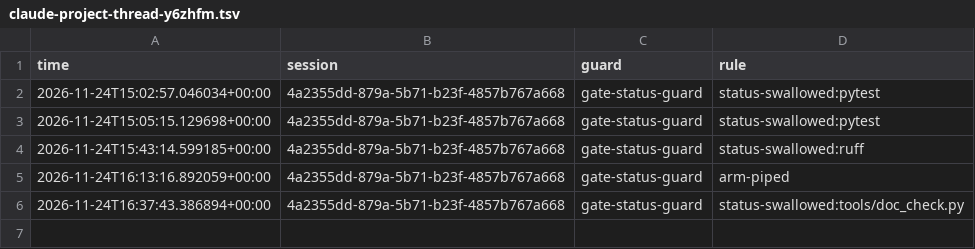
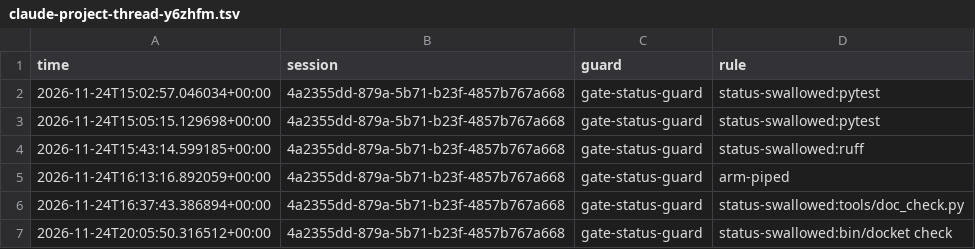
Before and after one commit to stuthedew/open-anesthesia-sim, a TSV file: docs/hook-blocks/claude-project-thread-y6zhfm.tsv, drawn as a sheet; the diff names each change by its address in the sheet, - before the commit and + after, or states it on an @@ line.

```diff
--- a/docs/hook-blocks/claude-project-thread-y6zhfm.tsv
+++ b/docs/hook-blocks/claude-project-thread-y6zhfm.tsv
+row 7: 2026-11-24T20:05:50.316512+00:00 | 4a2355dd-879a-5b71-b23f-4857b767a668 | gate-status-guard | status-swallowed:bin/docket check
```
Also changed, not shown: 2 other files.
